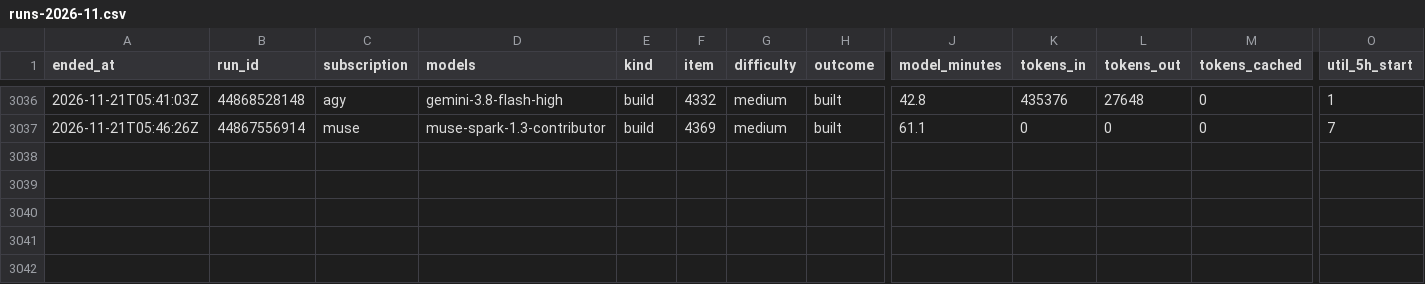
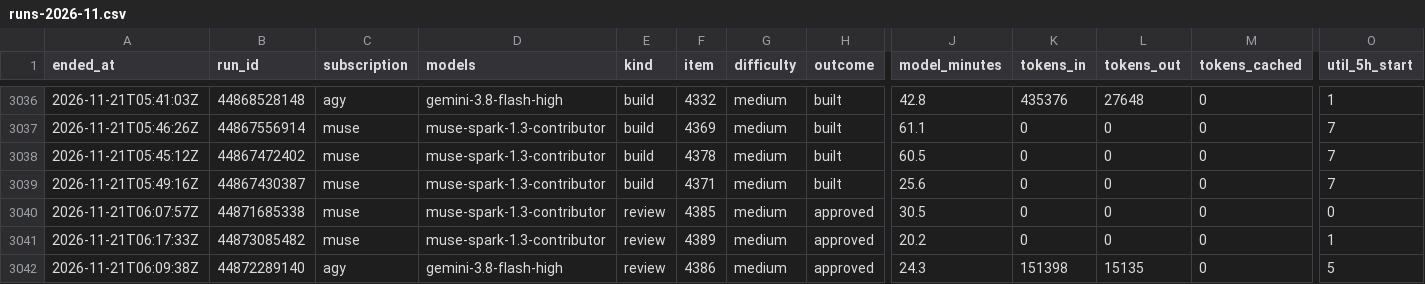
Before and after one commit to Jlore-Studios/JackiOh, a CSV file: usage/runs-2026-11.csv, drawn as a sheet; only a part is shown, gaps mark what is left out; rows hold the shown columns only; the diff names each change by its address in the sheet, - before the commit and + after, or states it on an @@ line.

Commit message:
usage: 34 row(s), 1 session(s), 1 week(s) [skip ci]

```diff
--- a/usage/runs-2026-11.csv
+++ b/usage/runs-2026-11.csv
+row 3038: 2026-11-21T05:45:12Z | 44867472402 | muse | muse-spark-1.3-contributor | build | 4378 | medium | built | 60.5 | 0 | 0 | 0 | 7
+row 3039: 2026-11-21T05:49:16Z | 44867430387 | muse | muse-spark-1.3-contributor | build | 4371 | medium | built | 25.6 | 0 | 0 | 0 | 7
+row 3040: 2026-11-21T06:07:57Z | 44871685338 | muse | muse-spark-1.3-contributor | review | 4385 | medium | approved | 30.5 | 0 | 0 | 0 | 0
+row 3041: 2026-11-21T06:17:33Z | 44873085482 | muse | muse-spark-1.3-contributor | review | 4389 | medium | approved | 20.2 | 0 | 0 | 0 | 1
+row 3042: 2026-11-21T06:09:38Z | 44872289140 | agy | gemini-3.8-flash-high | review | 4386 | medium | approved | 24.3 | 151398 | 15135 | 0 | 5
```
Also changed, not shown: usage/pools-2026-11.csv, usage/sessions-2026-11.csv, 3 other files.
